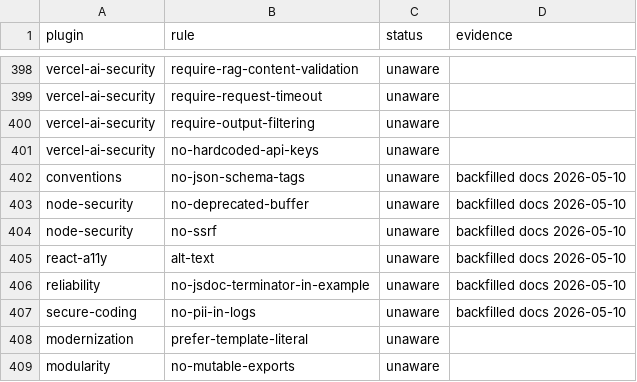
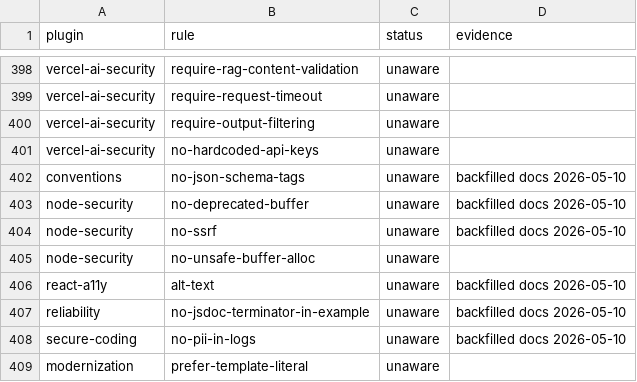
Before and after one commit to ofri-peretz/eslint, a TSV file: .agent/type-awareness-scan.tsv, drawn as a sheet; only a part is shown, gaps mark what is left out; the shorter side is filled out with more unchanged rows.

```diff
--- a/.agent/type-awareness-scan.tsv
+++ b/.agent/type-awareness-scan.tsv
@@ -404,2 +404,3 @@ node-security	no-deprecated-buffer	unaware	backfilled docs 2026-05-10
 node-security	no-ssrf	unaware	backfilled docs 2026-05-10
+node-security	no-unsafe-buffer-alloc	unaware	
 react-a11y	alt-text	unaware	backfilled docs 2026-05-10
```
Also changed, not shown: 16 other files.
